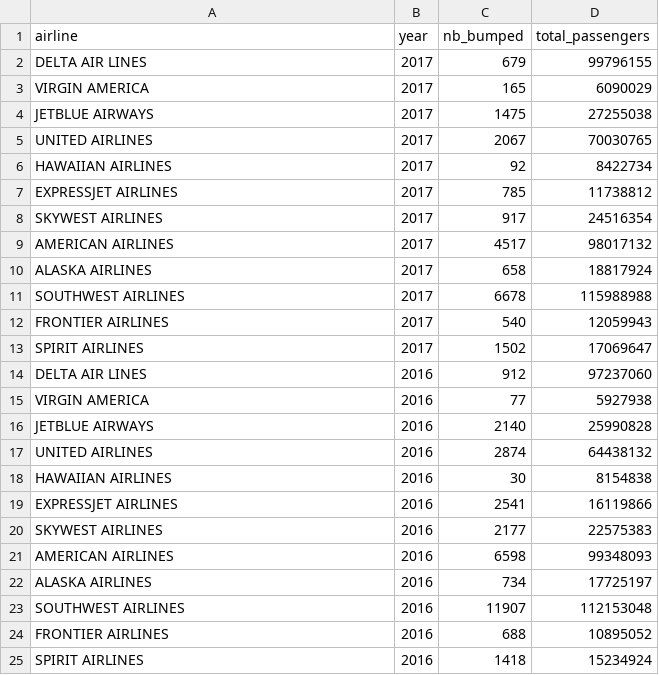
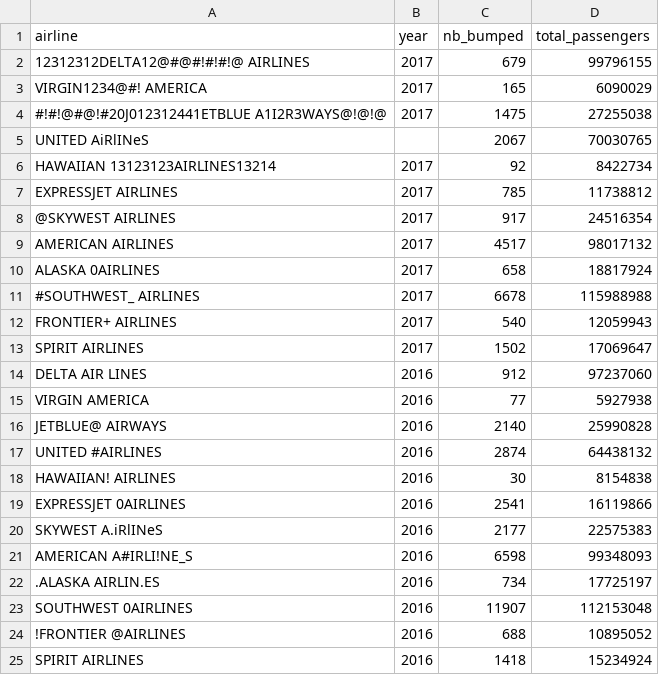
Before and after one commit to AhmedMostafa16/PrediKit, a CSV file: examples/sample_data/airline_bumping.csv, drawn as a sheet; the diff names each change by its address in the sheet, - before the commit and + after, or states it on an @@ line.

Commit message:
Refactor codebase, improve data processing, and update UI components
- fix: Correct imputation strategy for most frequent (MODE) values
- fix: Resolve wrapping issues in all Result objects
- sync: Align frontend and backend versions
- perf: Enhance performance of missing value filling
- refactor: Switch project back to Python 3.12 for optimal performance
- feat: Introduce new workflow state in DataScienceService for saving workflow states, such as original data ingestion's file extension
- improve: Expand verbose logging for detailed debugging and insights, including DataFrame's memory occupation and data types
- update: Refresh data preparation notebook and sample data
- enhance: Improve FormBuilder and PropertiesSidebar components
- refactor: Overhaul DataCleansingNode, InputDataNode, OutputDataNode
- update: Modify NodeTypes definitions
- refactor: Improve predikit typing, input/output handling, preprocessing, and utility functions

```diff
--- a/examples/sample_data/airline_bumping.csv
+++ b/examples/sample_data/airline_bumping.csv
-A2 (airline): DELTA AIR LINES
+A2 (airline): 12312312DELTA12@#@#!#!#!@ AIRLINES
-A3 (airline): VIRGIN AMERICA
+A3 (airline): VIRGIN1234@#! AMERICA
-A4 (airline): JETBLUE AIRWAYS
+A4 (airline): #!#!@#@!#20J012312441ETBLUE A1I2R3WAYS@!@!@
-A5 (airline): UNITED AIRLINES
+A5 (airline): UNITED AiRlINeS
-B5 (year): 2017
+B5 (year): (empty)
-A6 (airline): HAWAIIAN AIRLINES
+A6 (airline): HAWAIIAN 13123123AIRLINES13214
-A8 (airline): SKYWEST AIRLINES
+A8 (airline): @SKYWEST AIRLINES
-A10 (airline): ALASKA AIRLINES
+A10 (airline): ALASKA 0AIRLINES
-A11 (airline): SOUTHWEST AIRLINES
+A11 (airline): #SOUTHWEST_ AIRLINES
-A12 (airline): FRONTIER AIRLINES
+A12 (airline): FRONTIER+ AIRLINES
-A16 (airline): JETBLUE AIRWAYS
+A16 (airline): JETBLUE@ AIRWAYS
-A17 (airline): UNITED AIRLINES
+A17 (airline): UNITED #AIRLINES
-A18 (airline): HAWAIIAN AIRLINES
+A18 (airline): HAWAIIAN! AIRLINES
-A19 (airline): EXPRESSJET AIRLINES
+A19 (airline): EXPRESSJET 0AIRLINES
-A20 (airline): SKYWEST AIRLINES
+A20 (airline): SKYWEST A.iRlINeS
-A21 (airline): AMERICAN AIRLINES
+A21 (airline): AMERICAN A#IRLI!NE_S
-A22 (airline): ALASKA AIRLINES
+A22 (airline): .ALASKA AIRLIN.ES
-A23 (airline): SOUTHWEST AIRLINES
+A23 (airline): SOUTHWEST 0AIRLINES
-A24 (airline): FRONTIER AIRLINES
+A24 (airline): !FRONTIER @AIRLINES
```
Also changed, not shown: 29 other files.
